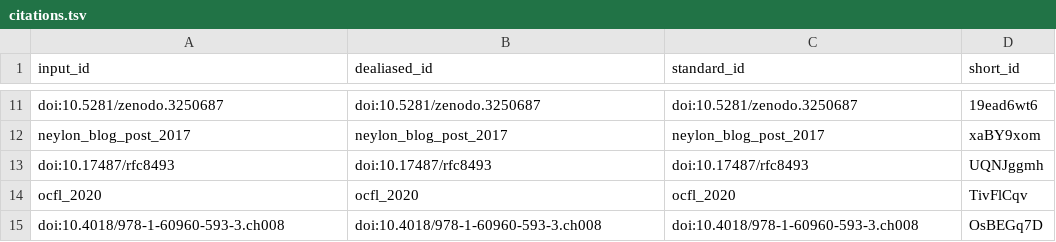
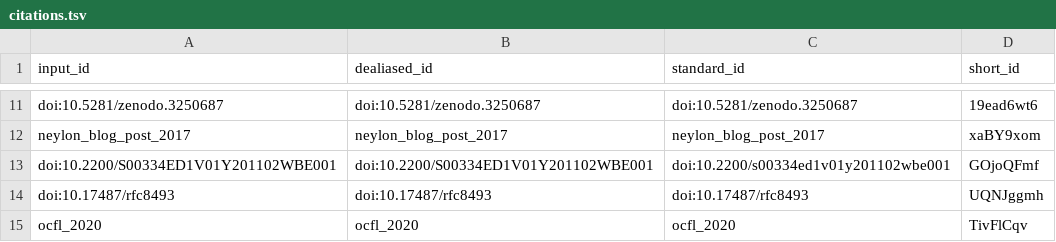
Before and after one commit to stain/ro-crate-paper, a TSV file: citations.tsv, drawn as a sheet; only a part is shown, gaps mark what is left out; the shorter side is filled out with more unchanged rows; the diff names each change by its address in the sheet, - before the commit and + after, or states it on an @@ line.

```diff
--- a/citations.tsv
+++ b/citations.tsv
+row 13: doi:10.2200/S00334ED1V01Y201102WBE001 | doi:10.2200/S00334ED1V01Y201102WBE001 | doi:10.2200/s00334ed1v01y201102wbe001 | GOjoQFmf
```
Also changed, not shown: 7 other files.
